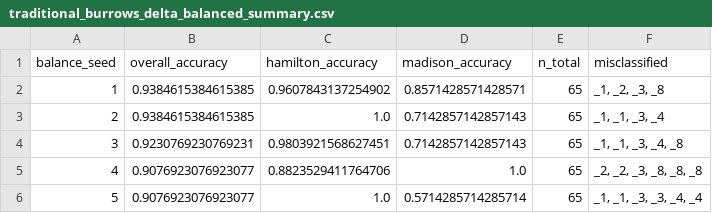
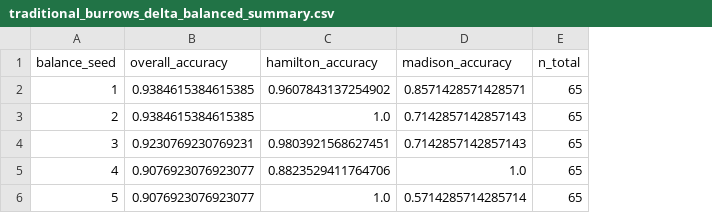
Before and after one commit to NathanAndrewsBYU/Stylometry-Federalist-Papers, a CSV file: results/traditional_burrows_delta_balanced_summary.csv, drawn as a sheet; the diff names each change by its address in the sheet, - before the commit and + after, or states it on an @@ line.

Commit message:
Update traditional_burrows_delta_balanced_summary.csv

```diff
--- a/results/traditional_burrows_delta_balanced_summary.csv
+++ b/results/traditional_burrows_delta_balanced_summary.csv
-column F (misclassified), rows 2-6: _1, _2, _3, _8 | _1, _1, _3, _4 | _1, _1, _3, _4, _8 | _2, _2, _3, _8, _8, _8 | _1, _1, _3, _3, _4, _4
```
